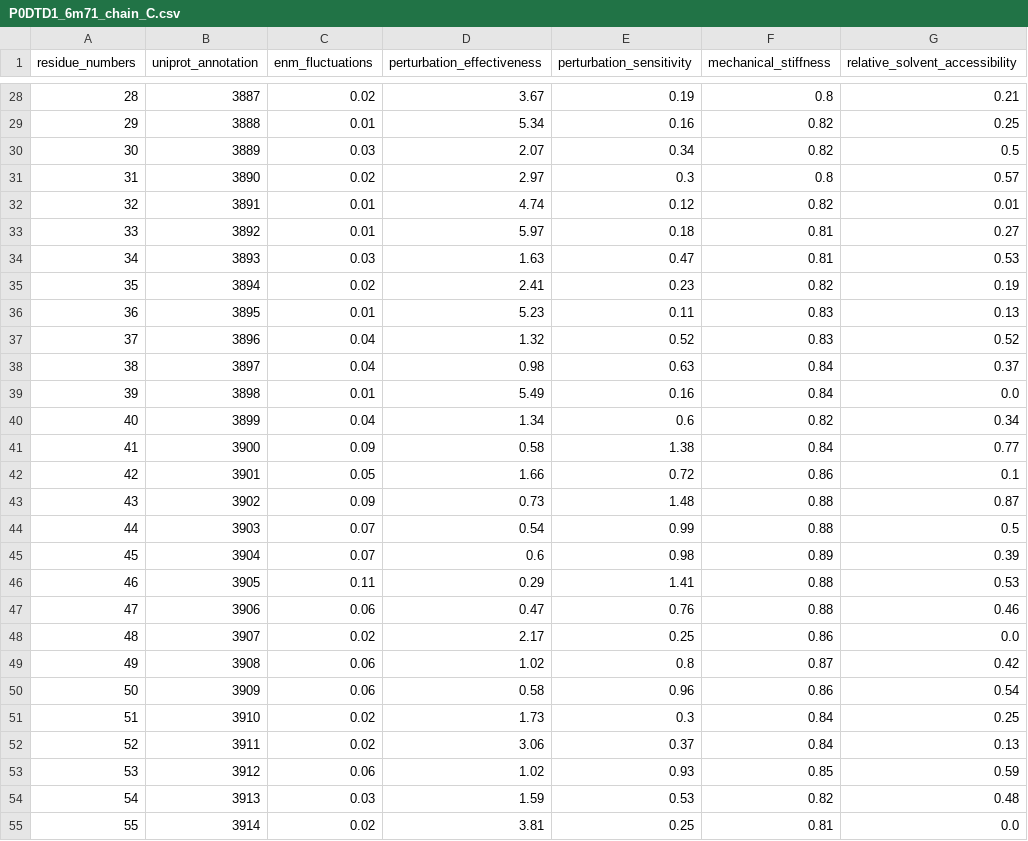
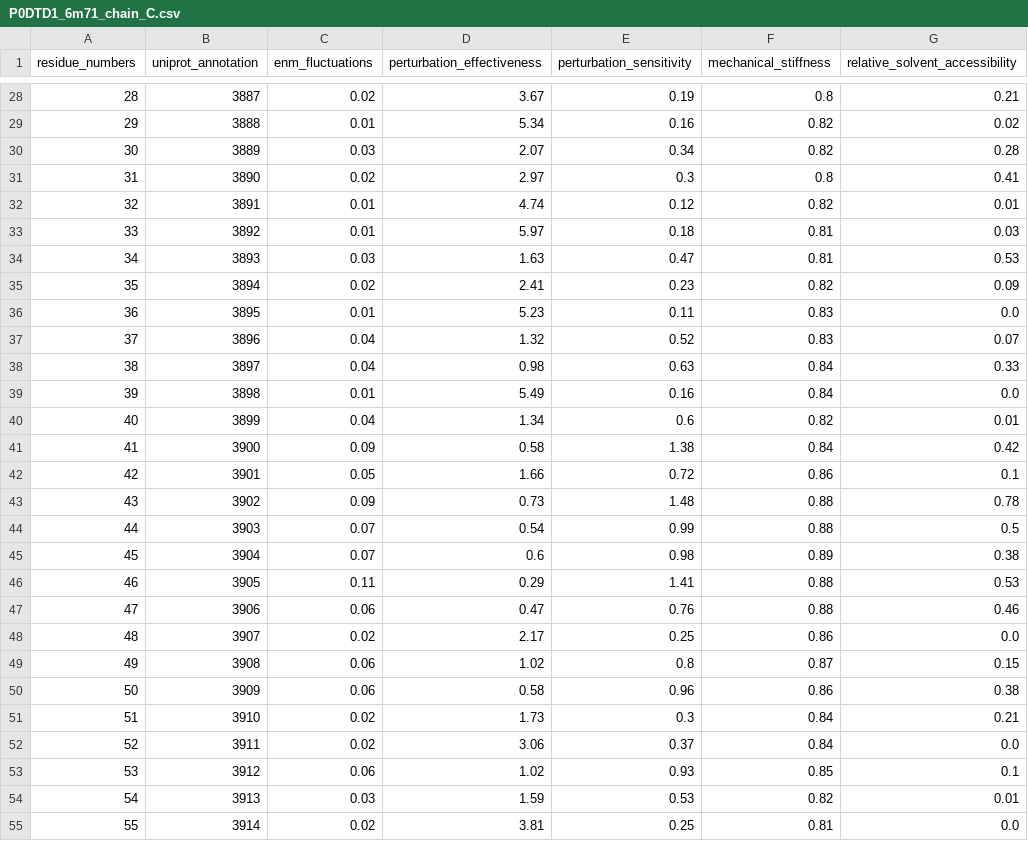
Before and after one commit to SWISS-MODEL/covid-19-Annotations-on-Structures, a CSV file: str_derived_annotations/annotations/P0DTD1_6m71_chain_C.csv, drawn as a sheet; only a part is shown, gaps mark what is left out; the diff covers the shown part only.

Commit message:
Updates to fix solvent accessibility and description

```diff
--- a/str_derived_annotations/annotations/P0DTD1_6m71_chain_C.csv
+++ b/str_derived_annotations/annotations/P0DTD1_6m71_chain_C.csv
@@ -28,19 +28,19 @@ residue_numbers,uniprot_annotation,enm_fluctuations,perturbation_effectiveness,p
 28,3887,0.02,3.67,0.19,0.8,0.21
-29,3888,0.01,5.34,0.16,0.82,0.25
-30,3889,0.03,2.07,0.34,0.82,0.5
-31,3890,0.02,2.97,0.3,0.8,0.57
+29,3888,0.01,5.34,0.16,0.82,0.02
+30,3889,0.03,2.07,0.34,0.82,0.28
+31,3890,0.02,2.97,0.3,0.8,0.41
 32,3891,0.01,4.74,0.12,0.82,0.01
-33,3892,0.01,5.97,0.18,0.81,0.27
+33,3892,0.01,5.97,0.18,0.81,0.03
 34,3893,0.03,1.63,0.47,0.81,0.53
-35,3894,0.02,2.41,0.23,0.82,0.19
-36,3895,0.01,5.23,0.11,0.83,0.13
-37,3896,0.04,1.32,0.52,0.83,0.52
-38,3897,0.04,0.98,0.63,0.84,0.37
+35,3894,0.02,2.41,0.23,0.82,0.09
+36,3895,0.01,5.23,0.11,0.83,0.0
+37,3896,0.04,1.32,0.52,0.83,0.07
+38,3897,0.04,0.98,0.63,0.84,0.33
 39,3898,0.01,5.49,0.16,0.84,0.0
-40,3899,0.04,1.34,0.6,0.82,0.34
-41,3900,0.09,0.58,1.38,0.84,0.77
+40,3899,0.04,1.34,0.6,0.82,0.01
+41,3900,0.09,0.58,1.38,0.84,0.42
 42,3901,0.05,1.66,0.72,0.86,0.1
-43,3902,0.09,0.73,1.48,0.88,0.87
+43,3902,0.09,0.73,1.48,0.88,0.78
 44,3903,0.07,0.54,0.99,0.88,0.5
-45,3904,0.07,0.6,0.98,0.89,0.39
+45,3904,0.07,0.6,0.98,0.89,0.38
 46,3905,0.11,0.29,1.41,0.88,0.53
@@ -48,8 +48,8 @@ residue_numbers,uniprot_annotation,enm_fluctuations,perturbation_effectiveness,p
 48,3907,0.02,2.17,0.25,0.86,0.0
-49,3908,0.06,1.02,0.8,0.87,0.42
-50,3909,0.06,0.58,0.96,0.86,0.54
-51,3910,0.02,1.73,0.3,0.84,0.25
-52,3911,0.02,3.06,0.37,0.84,0.13
-53,3912,0.06,1.02,0.93,0.85,0.59
-54,3913,0.03,1.59,0.53,0.82,0.48
+49,3908,0.06,1.02,0.8,0.87,0.15
+50,3909,0.06,0.58,0.96,0.86,0.38
+51,3910,0.02,1.73,0.3,0.84,0.21
+52,3911,0.02,3.06,0.37,0.84,0.0
+53,3912,0.06,1.02,0.93,0.85,0.1
+54,3913,0.03,1.59,0.53,0.82,0.01
 55,3914,0.02,3.81,0.25,0.81,0.0
```
Also changed, not shown: 33 edited cells elsewhere in this file, 5 other files.
